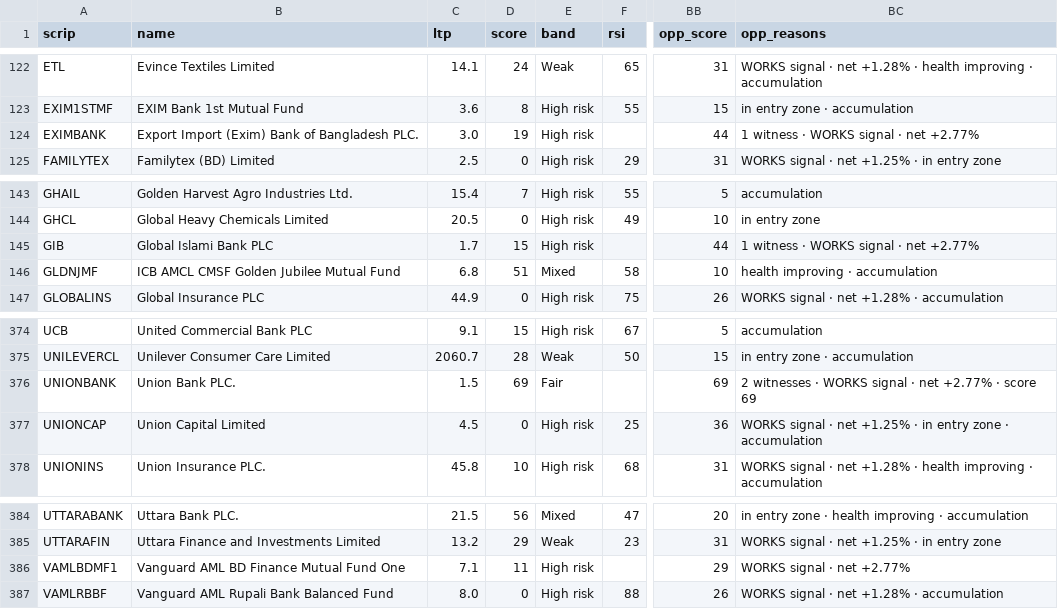
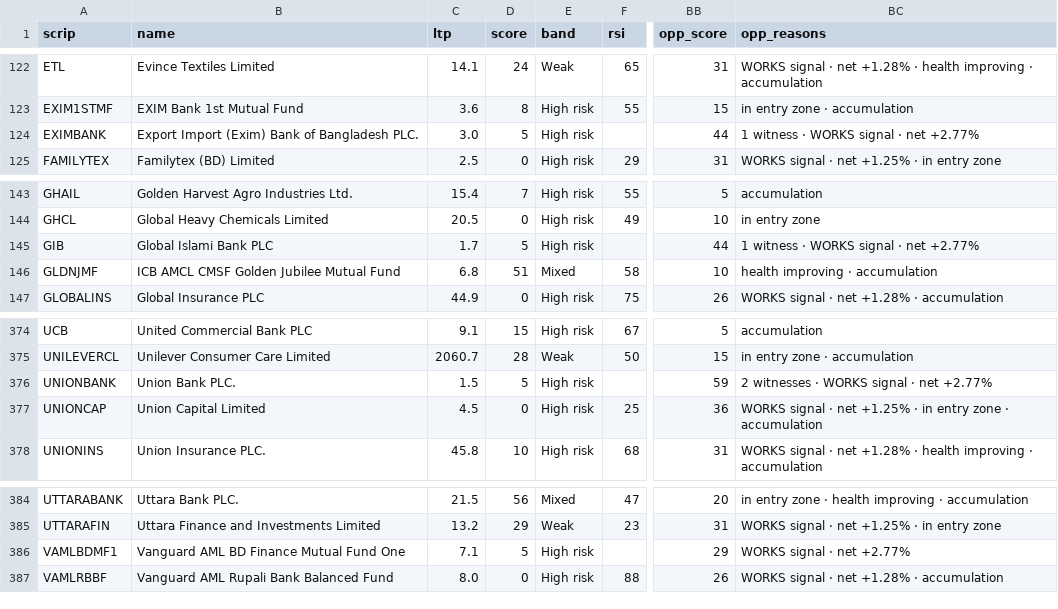
Before and after one commit to farhadh35/dse-guide, a CSV file: sheet_data.csv, drawn as a sheet; only a part is shown, gaps mark what is left out; the diff names each change by its address in the sheet, - before the commit and + after, or states it on an @@ line.

```diff
--- a/sheet_data.csv
+++ b/sheet_data.csv
-D124 (score): 19
+D124 (score): 5
-D145 (score): 15
+D145 (score): 5
-D376 (score): 69
+D376 (score): 5
-E376 (band): Fair
+E376 (band): High risk
-BB376 (opp_score): 69
+BB376 (opp_score): 59
-BC376 (opp_reasons): 2 witnesses · WORKS signal · net +2.77% · score 69
+BC376 (opp_reasons): 2 witnesses · WORKS signal · net +2.77%
-D386 (score): 11
+D386 (score): 5
```
Also changed, not shown: 8 other files.
